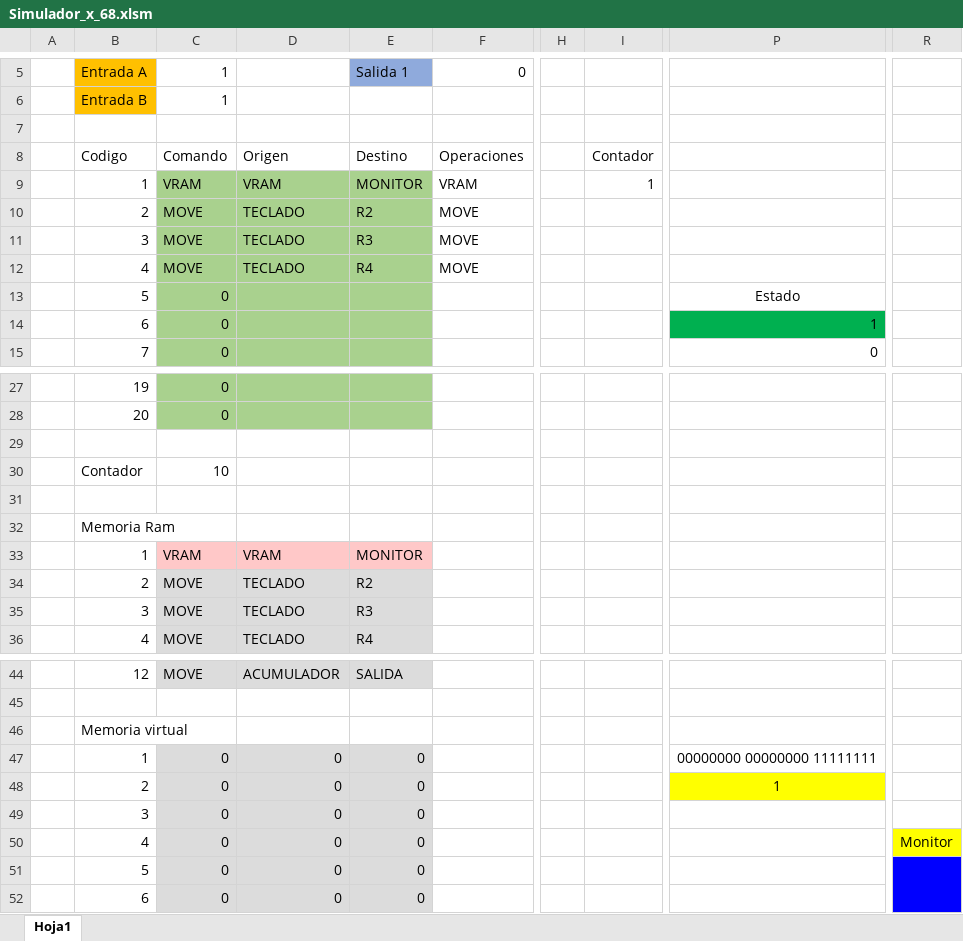
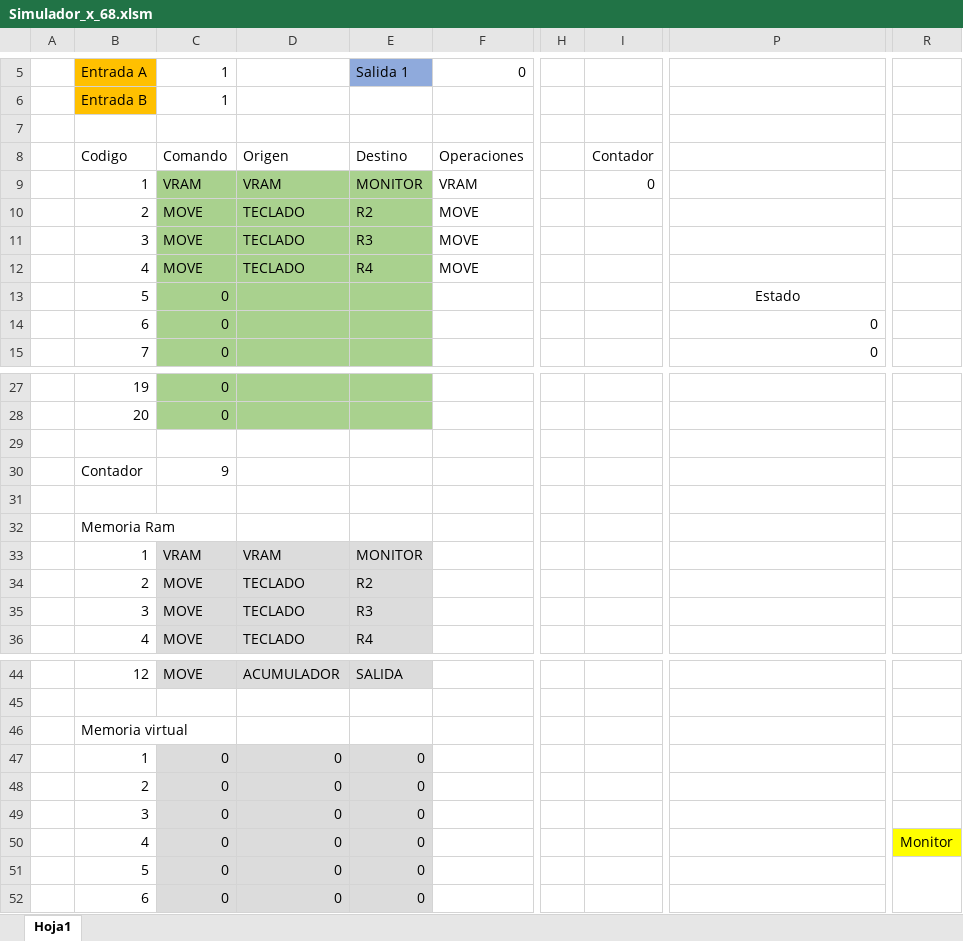
Before and after one commit to Mijael-Callejas/Proyecto-Simulador-de-Arquitectura-x86-UCB, an Excel workbook: Simulador_x_68.xlsm, sheet Hoja1, drawn as a sheet; only a part is shown, gaps mark what is left out; values as stored, in another font and other column widths than the file's, no borders; charts and pictures and conditional formats not drawn; the diff names each change by its address in the sheet, - before the commit and + after, or states it on an @@ line.

Commit message:
Add files via upload

```diff
--- a/Simulador_x_68.xlsm (sheet Hoja1)
+++ b/Simulador_x_68.xlsm (sheet Hoja1)
-I9 (Contador): 1
+I9 (Contador): 0
-P14: 1
+P14: 0
-P14 fill: #00B050
+P14 fill: none
-C30 (Comando): 10
+C30 (Comando): 9
-C33:E33 fill: #FFC8C8
+C33:E33 fill: #DCDCDC
-P47: 00000000 00000000 11111111
+P47: (empty)
-P48: 1
+P48: (empty)
-P48 fill: #FFFF00
+P48 fill: none
-R51 fill: #0000FF
+R51 fill: none
```
Also changed, not shown: charts or pictures.
